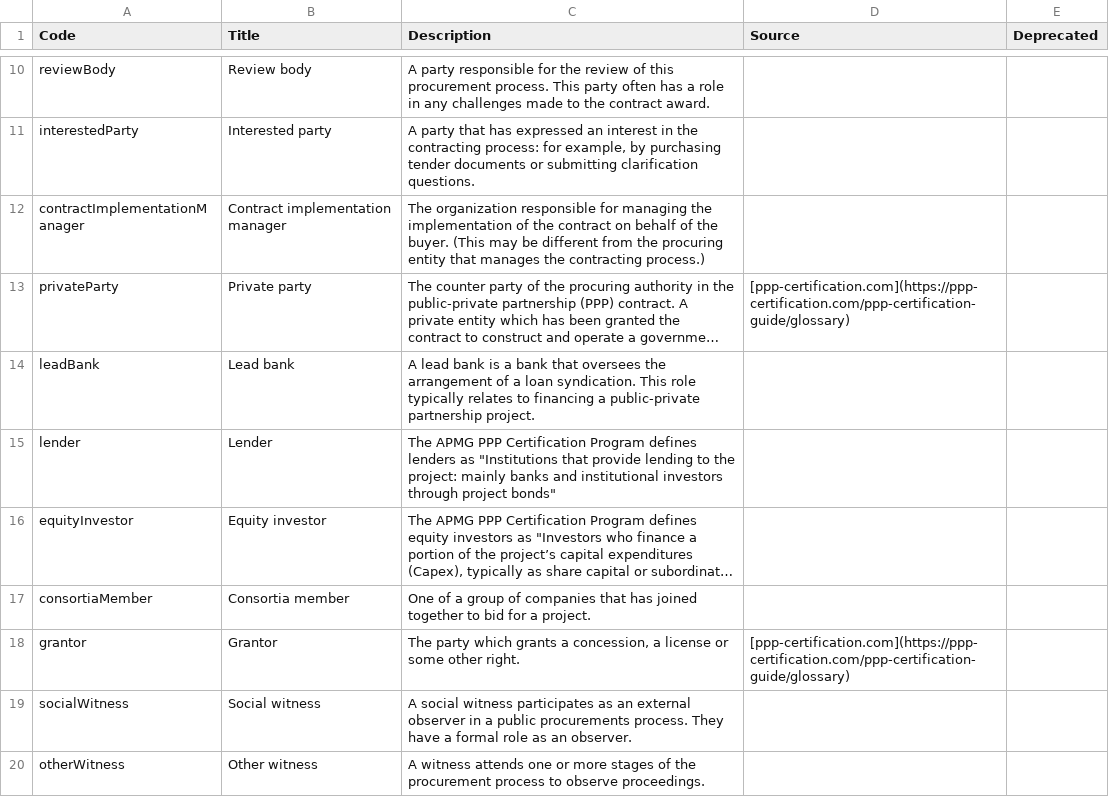
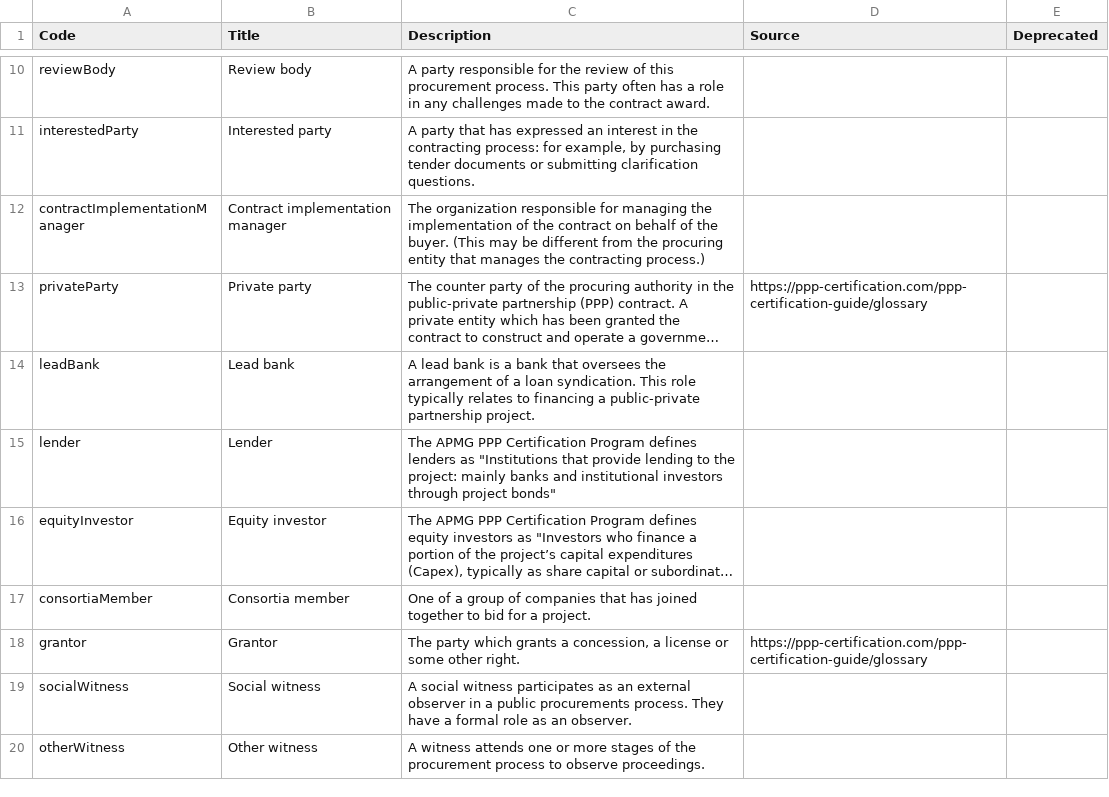
Before and after one commit to open-contracting/standard, a CSV file: schema/codelists/partyRole.csv, drawn as a sheet; only a part is shown, gaps mark what is left out; long unchanged cells end in …; the diff names each change by its address in the sheet, - before the commit and + after, or states it on an @@ line.

Commit message:
Removed markdown link from partyRole.csv

```diff
--- a/schema/codelists/partyRole.csv
+++ b/schema/codelists/partyRole.csv
-D13 (Source): [ppp-certification.com](https://ppp-certification.com/ppp-certification-guide/glossary)
+D13 (Source): https://ppp-certification.com/ppp-certification-guide/glossary
-D18 (Source): [ppp-certification.com](https://ppp-certification.com/ppp-certification-guide/glossary)
+D18 (Source): https://ppp-certification.com/ppp-certification-guide/glossary
```
